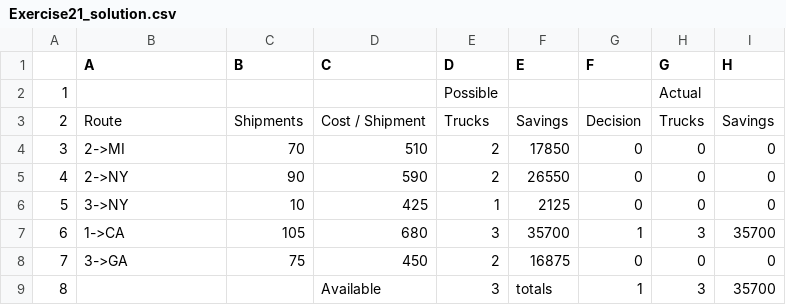
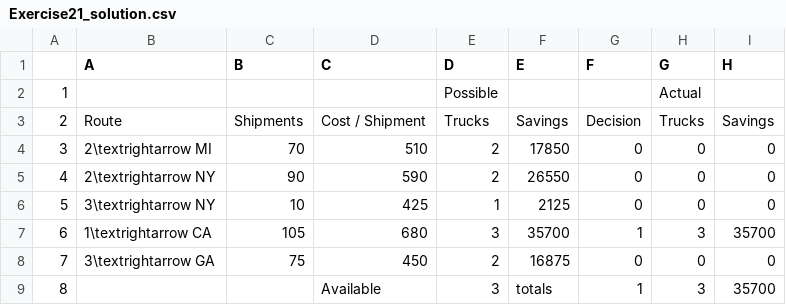
Before and after one commit to TheoKoppenhoefer/mathematical-modelling-VT24, a CSV file: Exercise21/Exercise21_solution.csv, drawn as a sheet; the diff names each change by its address in the sheet, - before the commit and + after, or states it on an @@ line.

Commit message:
Fixed formatting of that table.

```diff
--- a/Exercise21/Exercise21_solution.csv
+++ b/Exercise21/Exercise21_solution.csv
-B4 (A): 2->MI
+B4 (A): 2\textrightarrow MI
-B5 (A): 2->NY
+B5 (A): 2\textrightarrow NY
-B6 (A): 3->NY
+B6 (A): 3\textrightarrow NY
-B7 (A): 1->CA
+B7 (A): 1\textrightarrow CA
-B8 (A): 3->GA
+B8 (A): 3\textrightarrow GA
```
Also changed, not shown: 1 other file.
